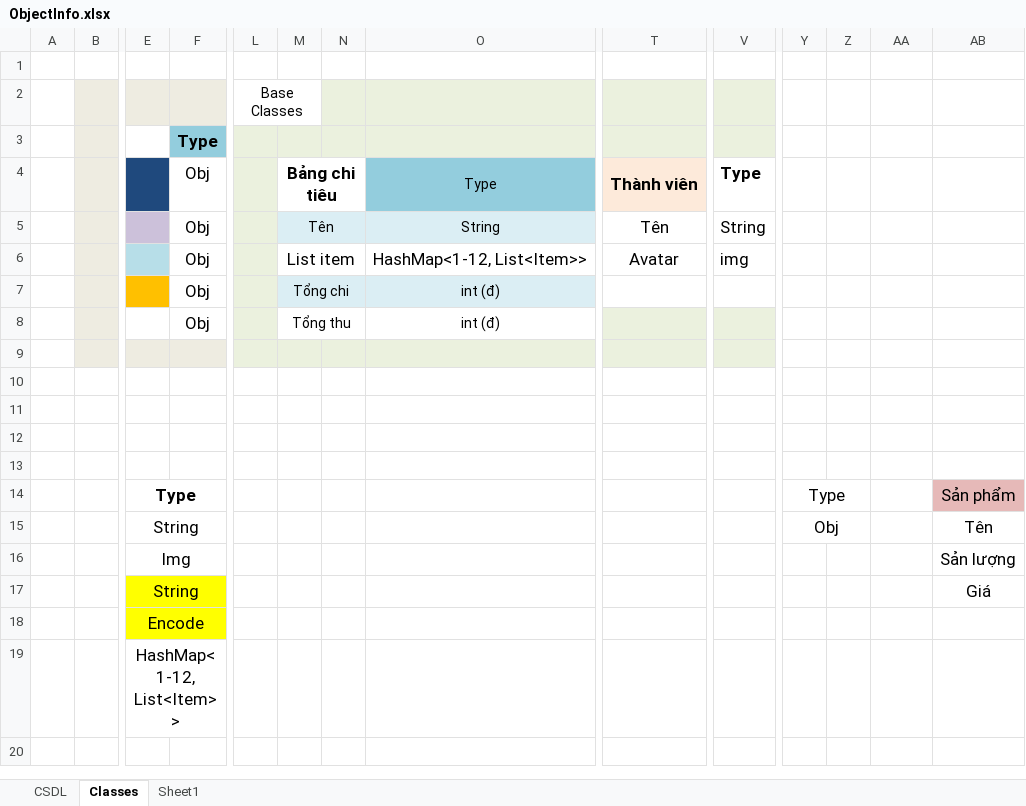
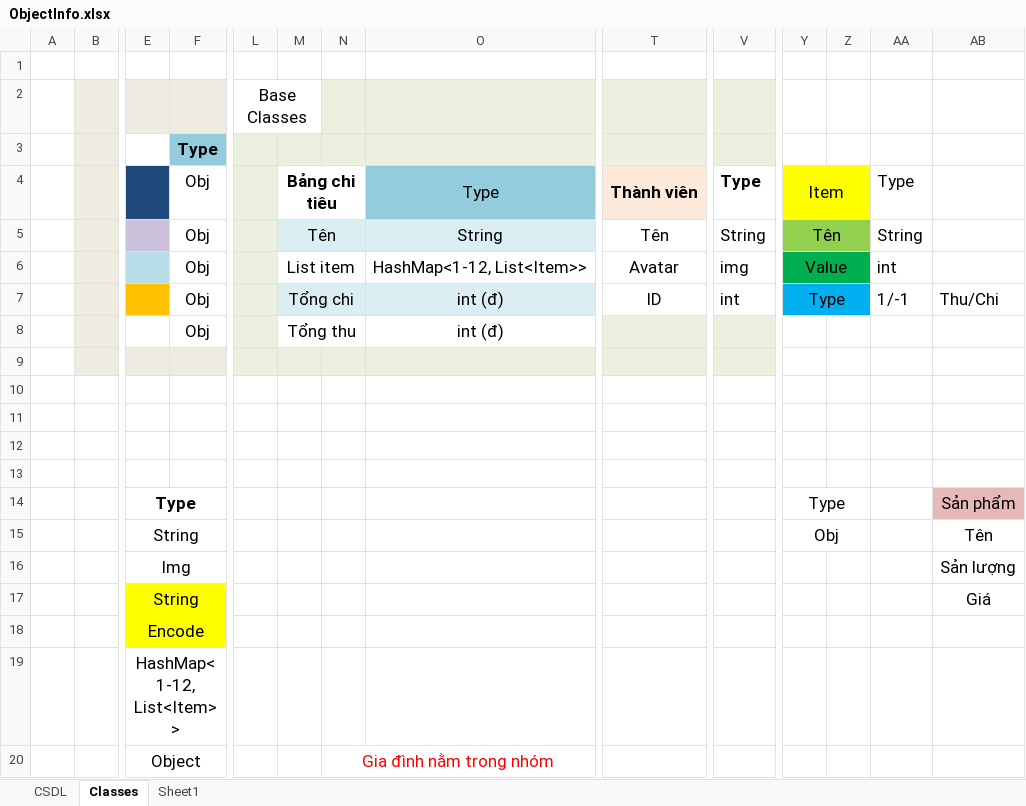
Before and after one commit to ngongtopro/iocome, an Excel workbook: Doccuments/Object/ObjectInfo.xlsx, sheet Classes, drawn as a sheet; only a part is shown, gaps mark what is left out; values as stored, in another font and other column widths than the file's, no borders; charts and pictures not drawn; removed rows and columns are numbered as before the commit, all else as after; rows hold the shown columns only; the diff names each change by its address in the sheet, - before the commit and + after, or states it on an @@ line.

Commit message:
Change some

```diff
--- a/Doccuments/Object/ObjectInfo.xlsx (sheet Classes)
+++ b/Doccuments/Object/ObjectInfo.xlsx (sheet Classes)
@@ L2 text size: larger @@
@@ O4:O5 text size: larger @@
-Y4: (empty)
+Y4: Item
-Y4:Z4 fill: none
+Y4:Z4 fill: #FFFF00
+Y4:Z4 merged
-AA4: (empty)
+AA4: Type
@@ M5 text size: larger @@
-Y5: (empty)
+Y5: Tên
-Y5:Z5 fill: none
+Y5:Z5 fill: #92D050
+Y5:Z5 merged
-AA5: (empty)
+AA5: String
-Y6: (empty)
+Y6: Value
-Y6:Z6 fill: none
+Y6:Z6 fill: #00B050
+Y6:Z6 merged
-AA6: (empty)
+AA6: int
-row 7:  |  |  | Obj |  | Tổng chi |  | int (đ)
+row 7:  |  |  | Obj |  | Tổng chi |  | int (đ) | ID | int | Type |  | 1/-1 | Thu/Chi
@@ M8 text size: larger @@
@@ O8 text size: larger @@
+row 20:  |  | Object |  |  |  | Gia đình nằm trong nhóm
```
Also changed, not shown: sheet CSDL.
